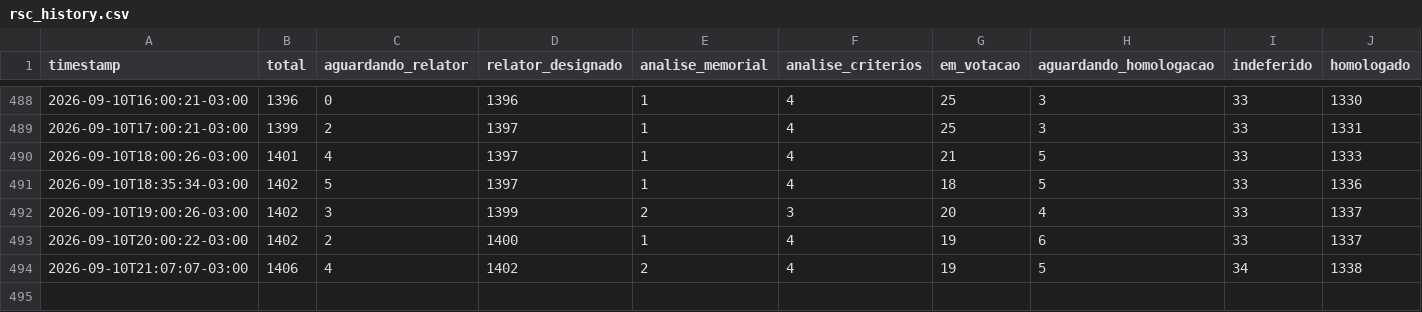
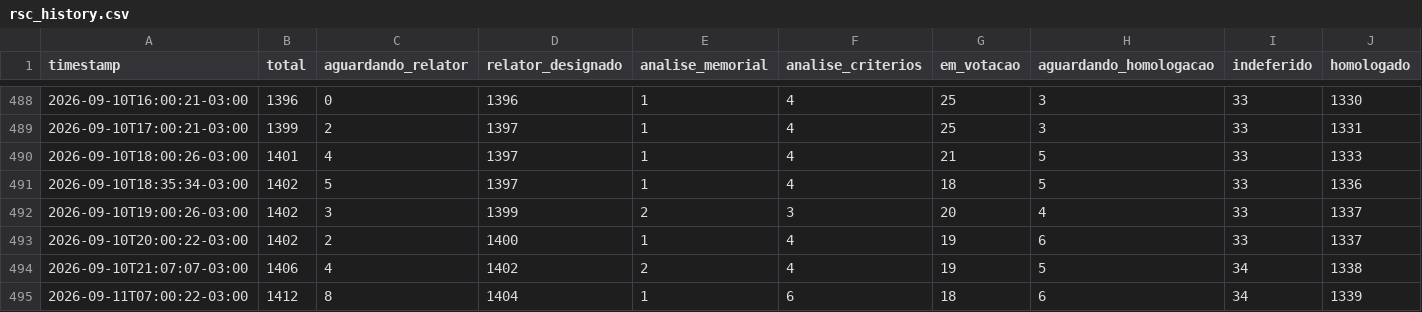
Before and after one commit to fisicaconectada/rsc_tae_ufpb, a CSV file: docs/rsc_history.csv, drawn as a sheet; only a part is shown, gaps mark what is left out.

```diff
--- a/docs/rsc_history.csv
+++ b/docs/rsc_history.csv
@@ -494 +494,2 @@ timestamp,total,aguardando_relator,relator_designado,analise_memorial,analise_cr
 2026-09-10T21:07:07-03:00,1406,4,1402,2,4,19,5,34,1338
+2026-09-11T07:00:22-03:00,1412,8,1404,1,6,18,6,34,1339
```
Also changed, not shown: 1 other file.
